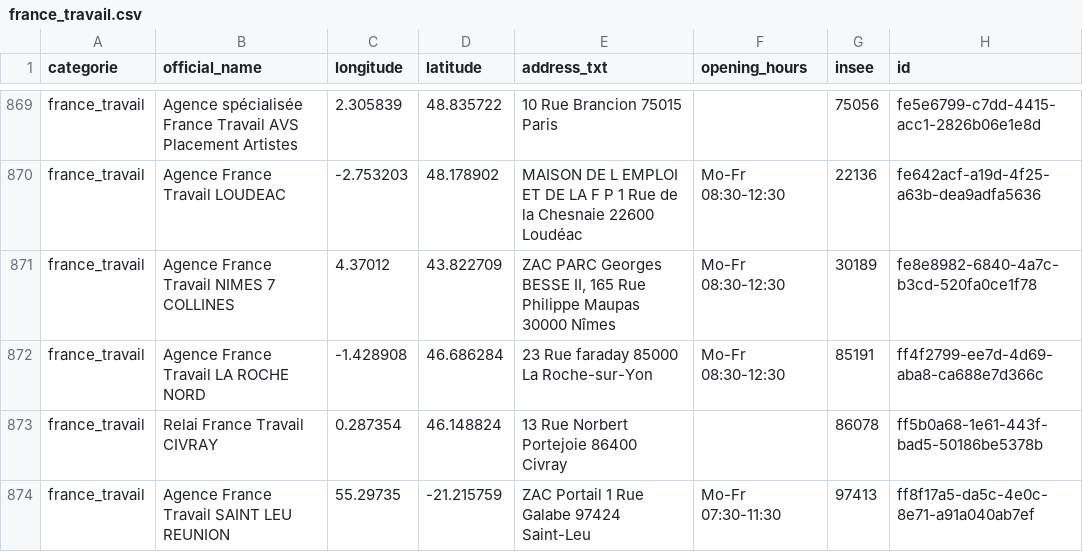
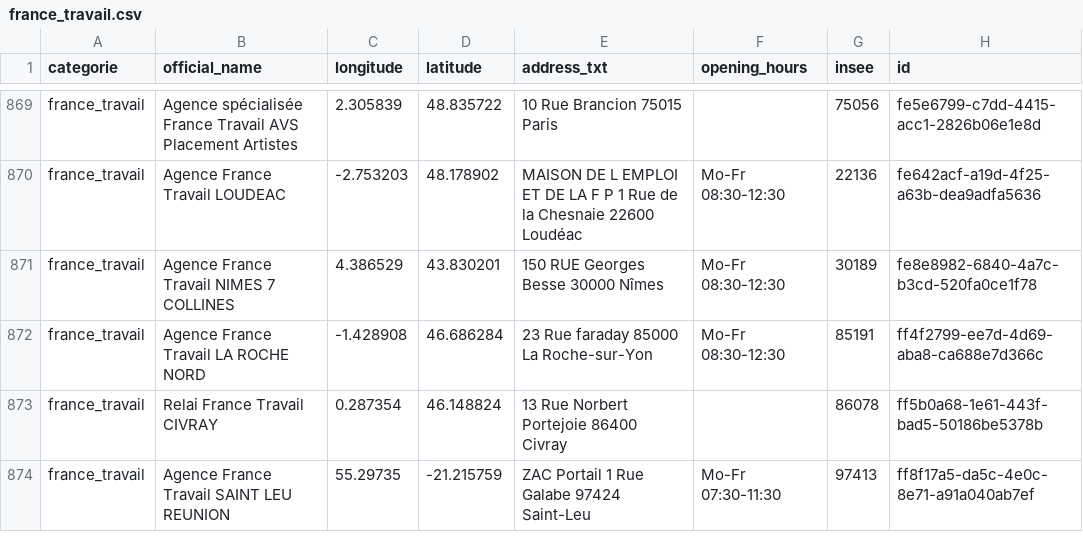
Before and after one commit to nlehuby/sepuqu, a CSV file: france_travail.csv, drawn as a sheet; only a part is shown, gaps mark what is left out.

```diff
--- a/france_travail.csv
+++ b/france_travail.csv
@@ -870,3 +870,3 @@ france_travail,Agence spécialisée France Travail AVS Placement Artistes,2.3058
 france_travail,Agence France Travail LOUDEAC,-2.753203,48.178902,MAISON DE L EMPLOI ET DE LA F P  1 Rue de la Chesnaie 22600 Loudéac,Mo-Fr 08:30-12:30,22136,fe642acf-a19d-4f25-a63b-dea9adfa5636
-france_travail,Agence France Travail NIMES 7 COLLINES,4.37012,43.822709,"ZAC PARC Georges BESSE II,  165 Rue Philippe Maupas 30000 Nîmes",Mo-Fr 08:30-12:30,30189,fe8e8982-6840-4a7c-b3cd-520fa0ce1f78
+france_travail,Agence France Travail NIMES 7 COLLINES,4.386529,43.830201,150 RUE Georges Besse 30000 Nîmes,Mo-Fr 08:30-12:30,30189,fe8e8982-6840-4a7c-b3cd-520fa0ce1f78
 france_travail,Agence France Travail LA ROCHE NORD,-1.428908,46.686284,23 Rue faraday 85000 La Roche-sur-Yon,Mo-Fr 08:30-12:30,85191,ff4f2799-ee7d-4d69-aba8-ca688e7d366c
```
Also changed, not shown: focus_with_osm.csv.
